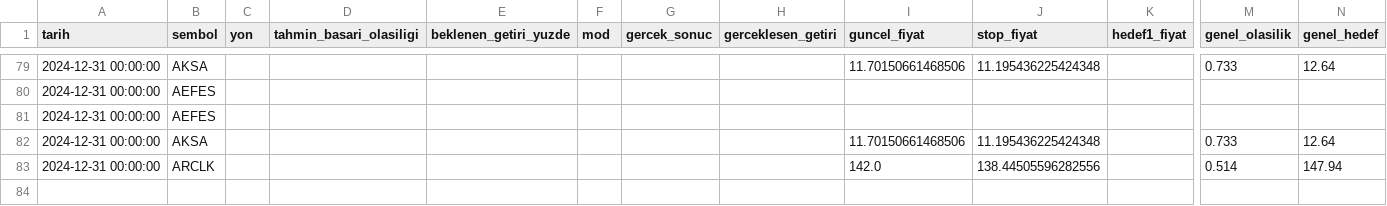
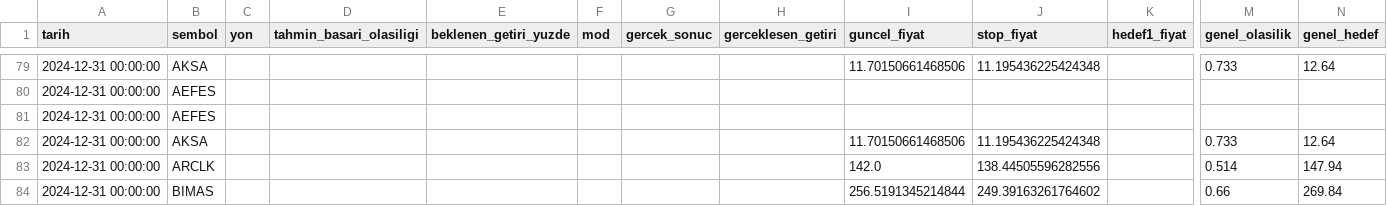
Before and after one commit to sifirdanbine01-commits/bist100-ai-tahmin, a CSV file: sorgu_gecmisi.csv, drawn as a sheet; only a part is shown, gaps mark what is left out; rows hold the shown columns only; the diff names each change by its address in the sheet, - before the commit and + after, or states it on an @@ line.

```diff
--- a/sorgu_gecmisi.csv
+++ b/sorgu_gecmisi.csv
+row 84: 2024-12-31 00:00:00 | BIMAS |  |  |  |  |  |  | 256.5191345214844 | 249.39163261764602 |  | 0.66 | 269.84
```
